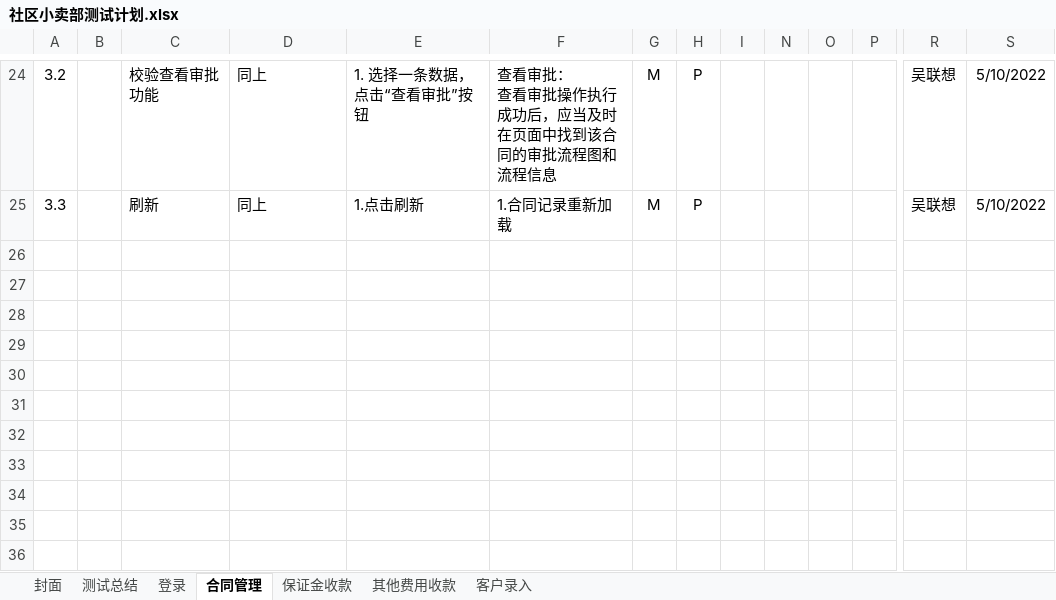
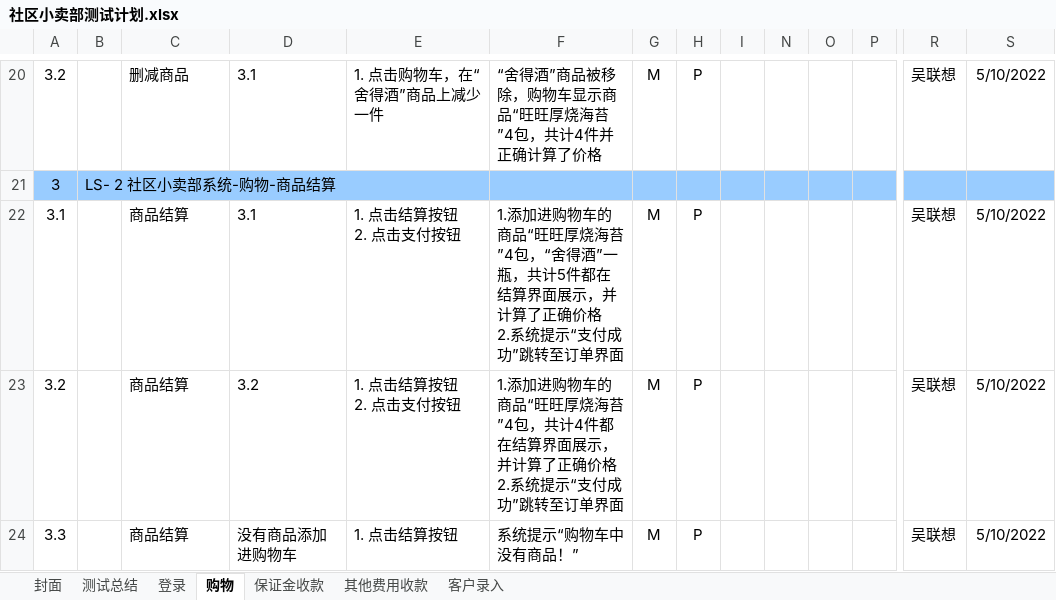
Before and after one commit to ChitandaMegumin/g02, an Excel workbook: 社区小卖部测试计划.xlsx, sheet 购物, drawn as a sheet; only a part is shown, gaps mark what is left out; values as stored, in another font and other column widths than the file's, no borders; conditional formats not drawn; addresses are those after the commit; rows hold the shown columns only; ↵ is a line break in a cell; the diff covers the shown part only; the diff names each change by its address in the sheet, - before the commit and + after, or states it on an @@ line.

```diff
--- a/社区小卖部测试计划.xlsx (sheet 购物)
+++ b/社区小卖部测试计划.xlsx (sheet 购物)
-sheet tab: 合同管理
+sheet tab: 购物
-C20: 校验查看审批功能
+C20: 删减商品
-D20: 同上
+D20: 3.1
-E20: 1. 选择一条数据，点击“查看审批”按钮
+E20: 1. 点击购物车，在“舍得酒”商品上减少一件
-F20: 查看审批： ↵ 查看审批操作执行成功后，应当及时在页面中找到该合同的审批流程图和流程信息
+F20: “舍得酒”商品被移除，购物车显示商品“旺旺厚烧海苔”4包，共计4件并正确计算了价格
+row 21: 3 | LS- 2 社区小卖部系统-购物-商品结算
+row 22: 3.1 |  | 商品结算 | 3.1 | 1. 点击结算按钮 ↵ 2. 点击支付按钮 | 1.添加进购物车的商品“旺旺厚烧海苔”4包，“舍得酒”一瓶，共计5件都在结算界面展示，并计算了正确价格 ↵ 2.系统提示“支付成功”跳转至订单界面 | M | P |  |  |  |  | 吴联想 | 5/10/2022
+row 23: 3.2 |  | 商品结算 | 3.2 | 1. 点击结算按钮 ↵ 2. 点击支付按钮 | 1.添加进购物车的商品“旺旺厚烧海苔”4包，共计4件都在结算界面展示，并计算了正确价格 ↵ 2.系统提示“支付成功”跳转至订单界面 | M | P |  |  |  |  | 吴联想 | 5/10/2022
-C24: 刷新
+C24: 商品结算
-D24: 同上
+D24: 没有商品添加进购物车
-E24: 1.点击刷新
+E24: 1. 点击结算按钮
-F24: 1.合同记录重新加载
+F24: 系统提示“购物车中没有商品！”
```
Also changed, not shown: 4 removed rows and 28 edited cells elsewhere in this sheet, sheet 登录, formulas that keep their value, hidden cells.
